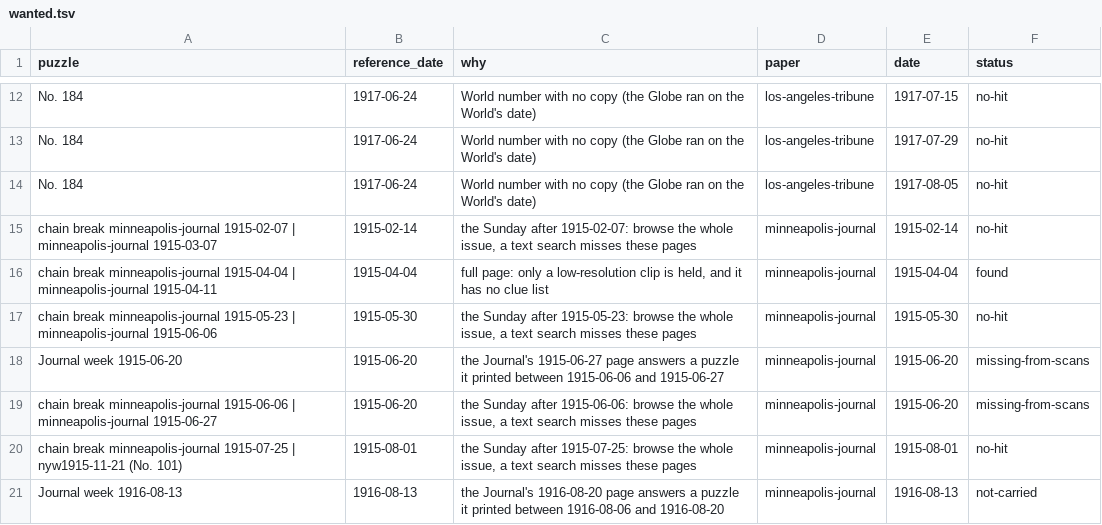
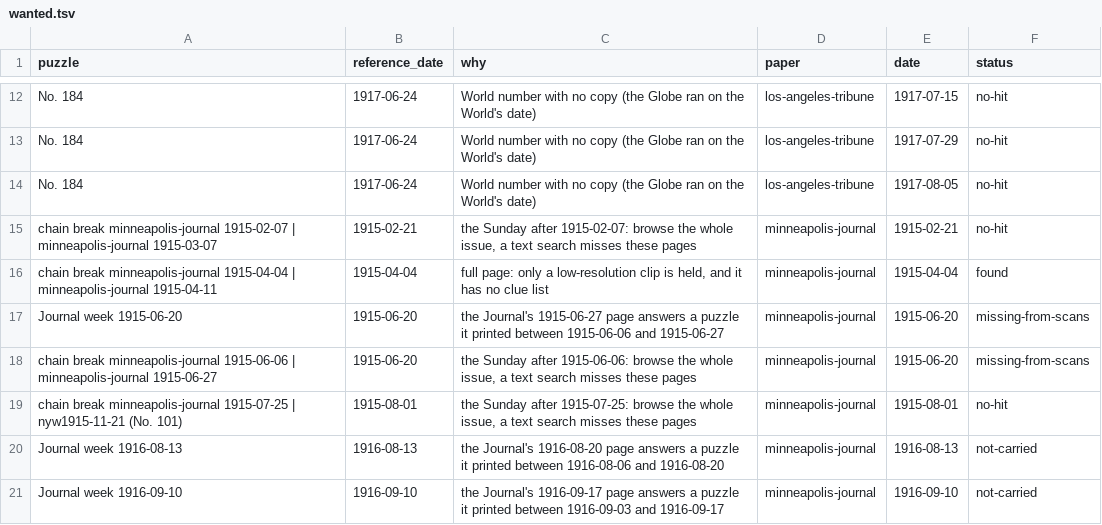
Before and after one commit to EveryPuzzleProject/newyorkworld, a TSV file: wanted.tsv, drawn as a sheet; only a part is shown, gaps mark what is left out; the shorter side is filled out with more unchanged rows.

```diff
--- a/wanted.tsv
+++ b/wanted.tsv
@@ -14,5 +14,4 @@ No. 184	1917-06-24	World number with no copy (the Globe ran on the World's date)
 No. 184	1917-06-24	World number with no copy (the Globe ran on the World's date)	los-angeles-tribune	1917-08-05	no-hit
-chain break minneapolis-journal 1915-02-07 | minneapolis-journal 1915-03-07	1915-02-14	the Sunday after 1915-02-07: browse the whole issue, a text search misses these pages	minneapolis-journal	1915-02-14	no-hit
+chain break minneapolis-journal 1915-02-07 | minneapolis-journal 1915-03-07	1915-02-21	the Sunday after 1915-02-07: browse the whole issue, a text search misses these pages	minneapolis-journal	1915-02-21	no-hit
 chain break minneapolis-journal 1915-04-04 | minneapolis-journal 1915-04-11	1915-04-04	full page: only a low-resolution clip is held, and it has no clue list	minneapolis-journal	1915-04-04	found
-chain break minneapolis-journal 1915-05-23 | minneapolis-journal 1915-06-06	1915-05-30	the Sunday after 1915-05-23: browse the whole issue, a text search misses these pages	minneapolis-journal	1915-05-30	no-hit
 Journal week 1915-06-20	1915-06-20	the Journal's 1915-06-27 page answers a puzzle it printed between 1915-06-06 and 1915-06-27	minneapolis-journal	1915-06-20	missing-from-scans
```
Also changed, not shown: chain_breaks.tsv, searches.tsv, 3 other files.
